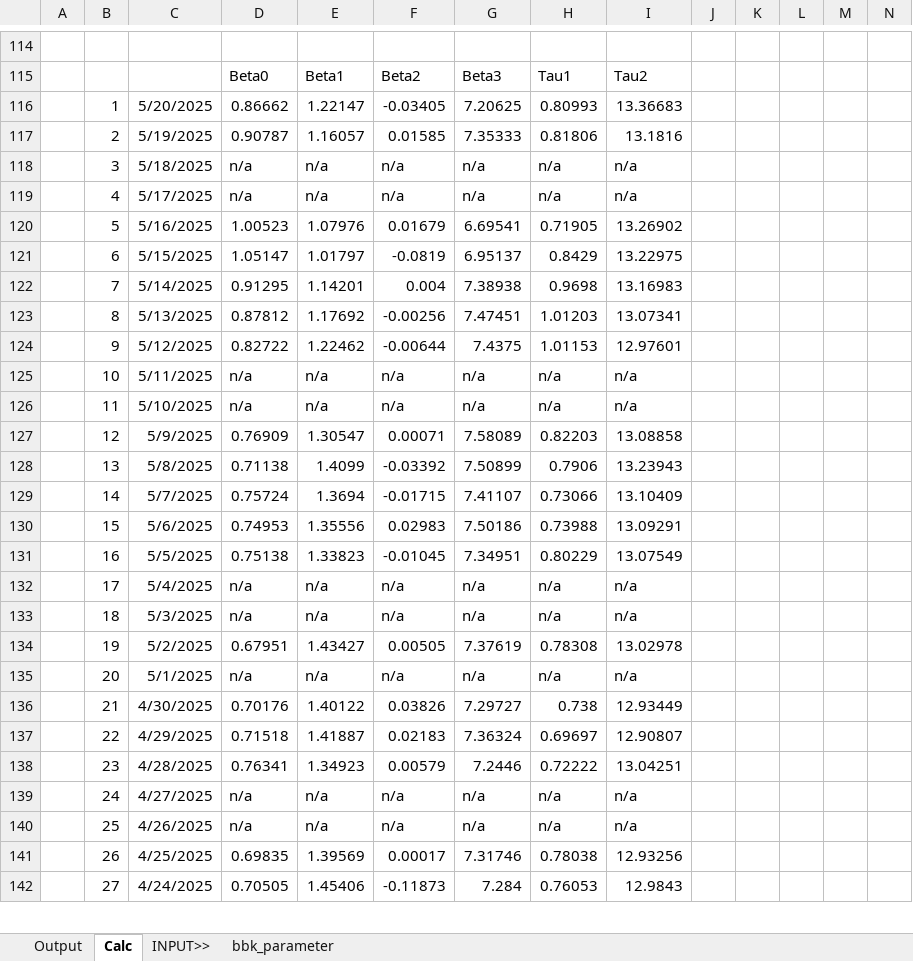
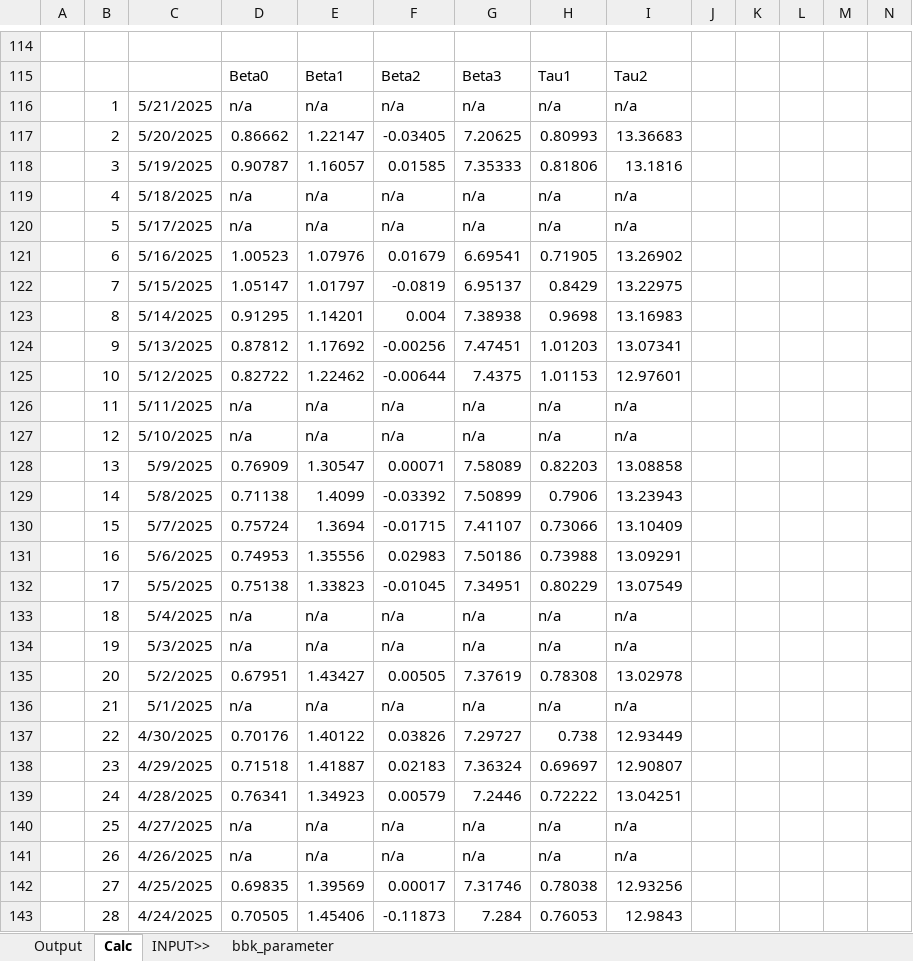
Before and after one commit to saltKonstantin/Germany_RFR, an Excel workbook: Germany_RFR.xlsx, sheet Calc, drawn as a sheet; only a part is shown, gaps mark what is left out; values as stored, in another font and other column widths than the file's, no borders; charts and pictures not drawn; addresses are those after the commit; rows hold the shown columns only; the diff covers the shown part only; the diff names each change by its address in the sheet, - before the commit and + after, or states it on an @@ line.

```diff
--- a/Germany_RFR.xlsx (sheet Calc)
+++ b/Germany_RFR.xlsx (sheet Calc)
+row 116:  | 1 | 5/21/2025 | n/a | n/a | n/a | n/a | n/a | n/a
-B117: 1
+B117: 2
-B118: 2
+B118: 3
-B119: 3
+B119: 4
-B120: 4
+B120: 5
-B121: 5
+B121: 6
-B122: 6
+B122: 7
-B123: 7
+B123: 8
-B124: 8
+B124: 9
-B125: 9
+B125: 10
-B126: 10
+B126: 11
-B127: 11
+B127: 12
-B128: 12
+B128: 13
-B129: 13
+B129: 14
-B130: 14
+B130: 15
-B131: 15
+B131: 16
-B132: 16
+B132: 17
-B133: 17
+B133: 18
-B134: 18
+B134: 19
-B135: 19
+B135: 20
-B136: 20
+B136: 21
-B137: 21
+B137: 22
-B138: 22
+B138: 23
-B139: 23
+B139: 24
-B140: 24
+B140: 25
-B141: 25
+B141: 26
-B142: 26
+B142: 27
-B143: 27
+B143: 28
```
Also changed, not shown: other rows of this sheet, sheet Output, formulas that keep their value, charts or pictures.
